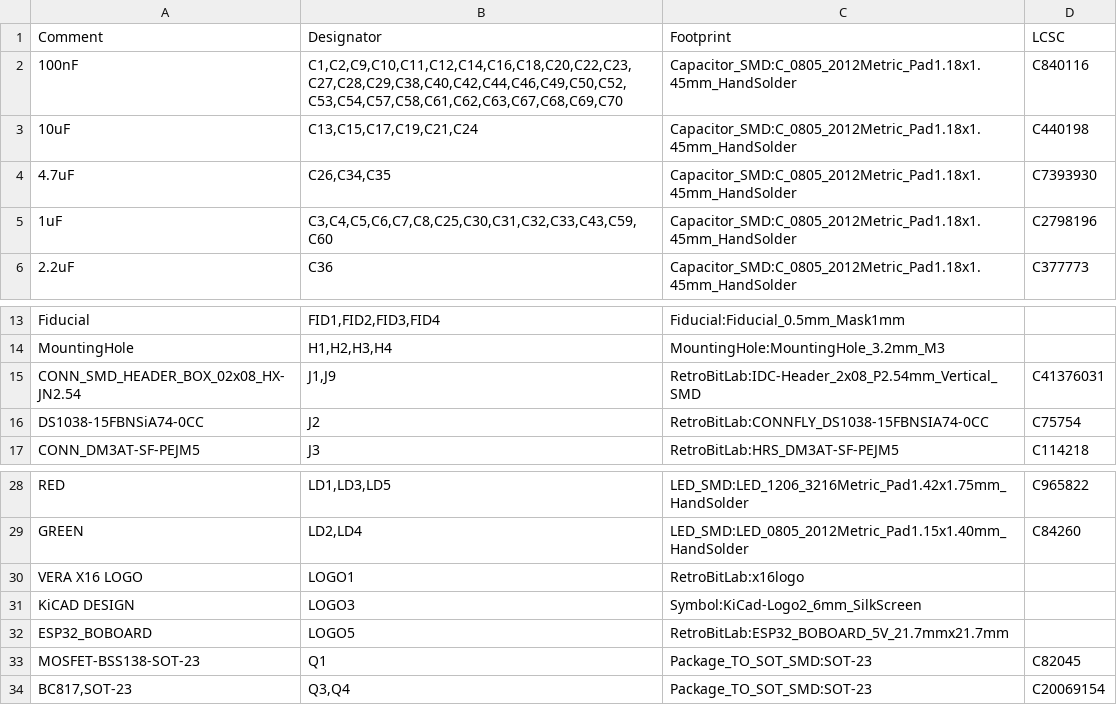
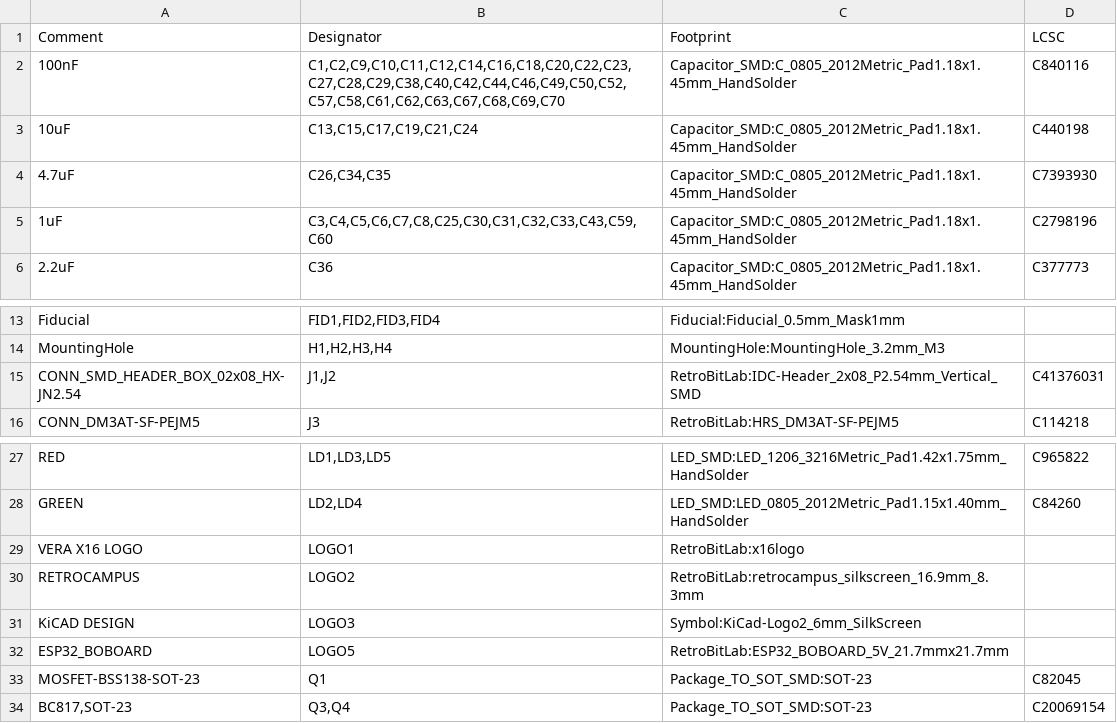
Before and after one commit to gianlucarenzi/Vera-Module-RBL-A2, a CSV file: VERA-MODULE-RBL.csv, drawn as a sheet; only a part is shown, gaps mark what is left out.

```diff
--- a/VERA-MODULE-RBL.csv
+++ b/VERA-MODULE-RBL.csv
@@ -1,3 +1,3 @@
 Comment,Designator,Footprint,LCSC
-"100nF","C1,C2,C9,C10,C11,C12,C14,C16,C18,C20,C22,C23,C27,C28,C29,C38,C40,C42,C44,C46,C49,C50,C52,C53,C54,C57,C58,C61,C62,C63,C67,C68,C69,C70","Capacitor_SMD:C_0805_2012Metric_Pad1.18x1.45mm_HandSolder","C840116"
+"100nF","C1,C2,C9,C10,C11,C12,C14,C16,C18,C20,C22,C23,C27,C28,C29,C38,C40,C42,C44,C46,C49,C50,C52,C57,C58,C61,C62,C63,C67,C68,C69,C70","Capacitor_SMD:C_0805_2012Metric_Pad1.18x1.45mm_HandSolder","C840116"
 "10uF","C13,C15,C17,C19,C21,C24","Capacitor_SMD:C_0805_2012Metric_Pad1.18x1.45mm_HandSolder","C440198"
@@ -14,4 +14,3 @@ Comment,Designator,Footprint,LCSC
 "MountingHole","H1,H2,H3,H4","MountingHole:MountingHole_3.2mm_M3",""
-"CONN_SMD_HEADER_BOX_02x08_HX-JN2.54","J1,J9","RetroBitLab:IDC-Header_2x08_P2.54mm_Vertical_SMD","C41376031"
-"DS1038-15FBNSiA74-0CC","J2","RetroBitLab:CONNFLY_DS1038-15FBNSIA74-0CC","C75754"
+"CONN_SMD_HEADER_BOX_02x08_HX-JN2.54","J1,J2","RetroBitLab:IDC-Header_2x08_P2.54mm_Vertical_SMD","C41376031"
 "CONN_DM3AT-SF-PEJM5","J3","RetroBitLab:HRS_DM3AT-SF-PEJM5","C114218"
@@ -30,2 +29,3 @@ Comment,Designator,Footprint,LCSC
 "VERA X16 LOGO","LOGO1","RetroBitLab:x16logo",""
+"RETROCAMPUS","LOGO2","RetroBitLab:retrocampus_silkscreen_16.9mm_8.3mm",""
 "KiCAD DESIGN","LOGO3","Symbol:KiCad-Logo2_6mm_SilkScreen",""
```
Also changed, not shown: 19 other files.
